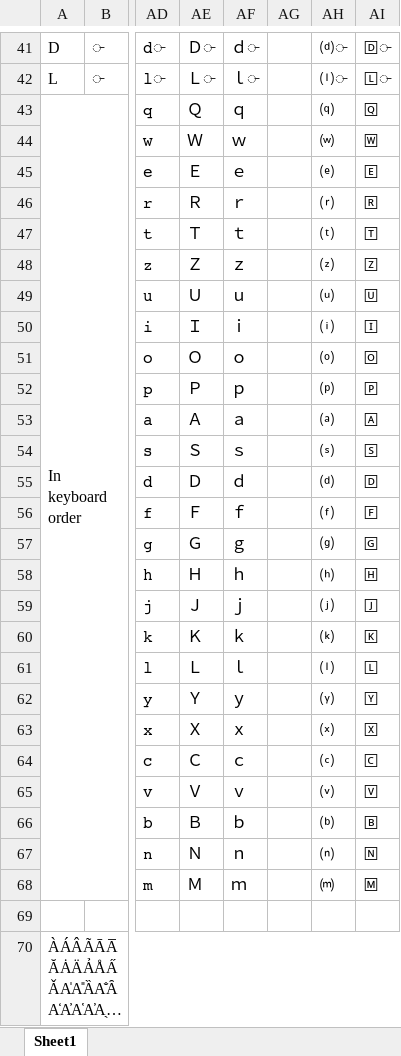
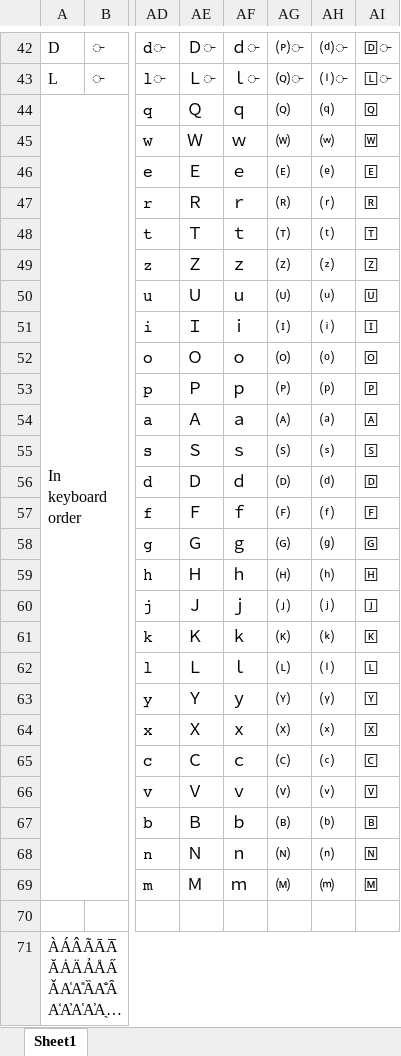
Before and after one commit to DzonnyDZ/Keyboards, an Excel workbook: Latin+/Letters.xlsx, sheet Sheet1, drawn as a sheet; only a part is shown, gaps mark what is left out; long unchanged cells end in …; values as stored, in another font and other column widths than the file's, no cell formats; conditional formats not drawn; addresses are those after the commit; the diff covers the shown part only; the diff names each change by its address in the sheet, - before the commit and + after, or states it on an @@ line.

Commit message:
Majority of formatted layouts for Latin

```diff
--- a/Latin+/Letters.xlsx (sheet Sheet1)
+++ b/Latin+/Letters.xlsx (sheet Sheet1)
-AG42: (empty)
+AG42: 🄟̵
-AG43: (empty)
+AG43: 🄠̵
-AG44: (empty)
+AG44: 🄠
-AG45: (empty)
+AG45: 🄦
-AG46: (empty)
+AG46: 🄔
-AG47: (empty)
+AG47: 🄡
-AG48: (empty)
+AG48: 🄣
-AG49: (empty)
+AG49: 🄩
-AG50: (empty)
+AG50: 🄤
-AG51: (empty)
+AG51: 🄘
-AG52: (empty)
+AG52: 🄞
-AG53: (empty)
+AG53: 🄟
-AG54: (empty)
+AG54: 🄐
-AG55: (empty)
+AG55: 🄢
-AG56: (empty)
+AG56: 🄓
-AG57: (empty)
+AG57: 🄕
-AG58: (empty)
+AG58: 🄖
-AG59: (empty)
+AG59: 🄗
-AG60: (empty)
+AG60: 🄙
-AG61: (empty)
+AG61: 🄚
-AG62: (empty)
+AG62: 🄛
-AG63: (empty)
+AG63: 🄨
-AG64: (empty)
+AG64: 🄧
-AG65: (empty)
+AG65: 🄒
-AG66: (empty)
+AG66: 🄥
-AG67: (empty)
+AG67: 🄑
-AG68: (empty)
+AG68: 🄝
-AG69: (empty)
+AG69: 🄜
```
Also changed, not shown: 1 added row, 39 edited cells and merged cells elsewhere in this sheet, cell formats, formulas that keep their value, 9 other files.
